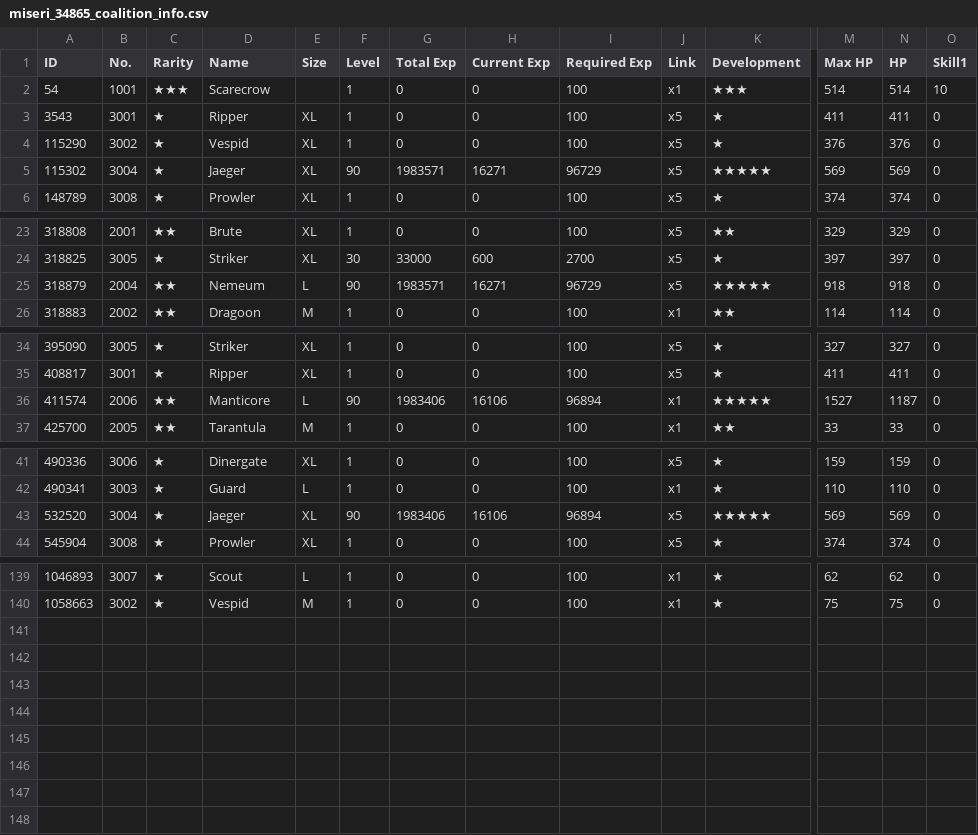
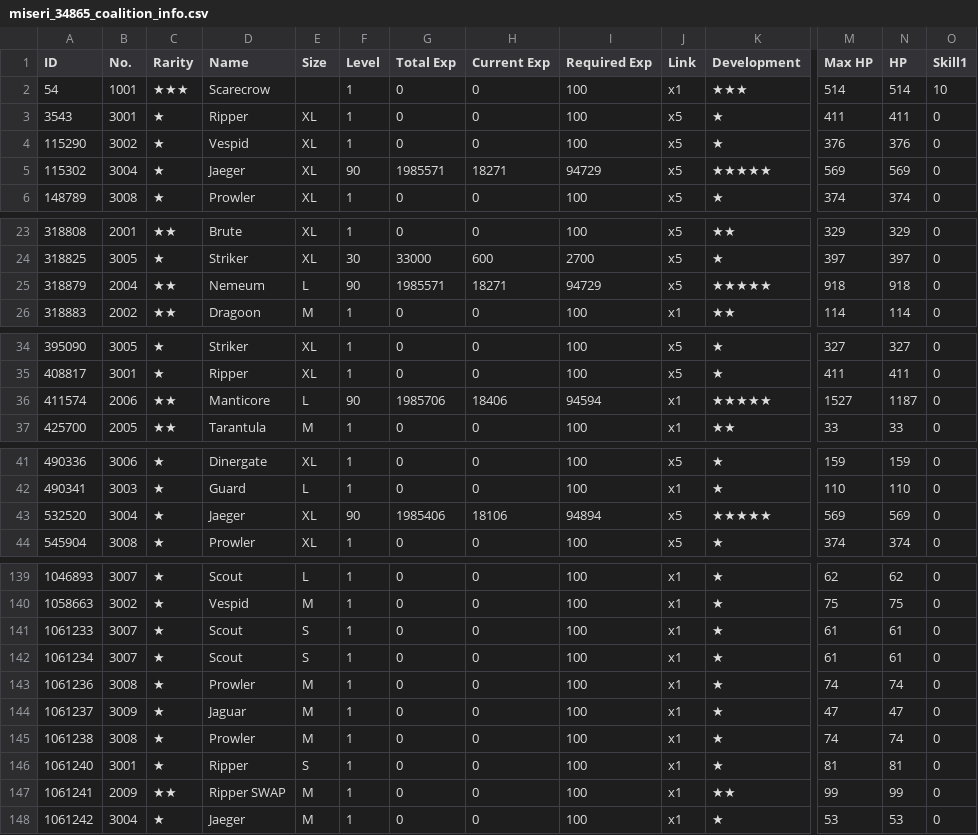
Before and after one commit to m1s3ri/90wish, a CSV file: miseri_34865_coalition_info.csv, drawn as a sheet; only a part is shown, gaps mark what is left out; rows hold the shown columns only; the diff covers the shown part only; the diff names each change by its address in the sheet, - before the commit and + after, or states it on an @@ line.

```diff
--- a/miseri_34865_coalition_info.csv
+++ b/miseri_34865_coalition_info.csv
-G5 (Total Exp): 1983571
+G5 (Total Exp): 1985571
-H5 (Current Exp): 16271
+H5 (Current Exp): 18271
-I5 (Required Exp): 96729
+I5 (Required Exp): 94729
-G25 (Total Exp): 1983571
+G25 (Total Exp): 1985571
-H25 (Current Exp): 16271
+H25 (Current Exp): 18271
-I25 (Required Exp): 96729
+I25 (Required Exp): 94729
-G36 (Total Exp): 1983406
+G36 (Total Exp): 1985706
-H36 (Current Exp): 16106
+H36 (Current Exp): 18406
-I36 (Required Exp): 96894
+I36 (Required Exp): 94594
-G43 (Total Exp): 1983406
+G43 (Total Exp): 1985406
-H43 (Current Exp): 16106
+H43 (Current Exp): 18106
-I43 (Required Exp): 96894
+I43 (Required Exp): 94894
+row 141: 1061233 | 3007 | ★ | Scout | S | 1 | 0 | 0 | 100 | x1 | ★ | 61 | 61 | 0
+row 142: 1061234 | 3007 | ★ | Scout | S | 1 | 0 | 0 | 100 | x1 | ★ | 61 | 61 | 0
+row 143: 1061236 | 3008 | ★ | Prowler | M | 1 | 0 | 0 | 100 | x1 | ★ | 74 | 74 | 0
+row 144: 1061237 | 3009 | ★ | Jaguar | M | 1 | 0 | 0 | 100 | x1 | ★ | 47 | 47 | 0
+row 145: 1061238 | 3008 | ★ | Prowler | M | 1 | 0 | 0 | 100 | x1 | ★ | 74 | 74 | 0
+row 146: 1061240 | 3001 | ★ | Ripper | S | 1 | 0 | 0 | 100 | x1 | ★ | 81 | 81 | 0
+row 147: 1061241 | 2009 | ★★ | Ripper SWAP | M | 1 | 0 | 0 | 100 | x1 | ★★ | 99 | 99 | 0
+row 148: 1061242 | 3004 | ★ | Jaeger | M | 1 | 0 | 0 | 100 | x1 | ★ | 53 | 53 | 0
```
Also changed, not shown: 3 edited cells elsewhere in this file, miseri_34865_doll_info.csv, miseri_34865_equip_info.csv, 6 other files.
